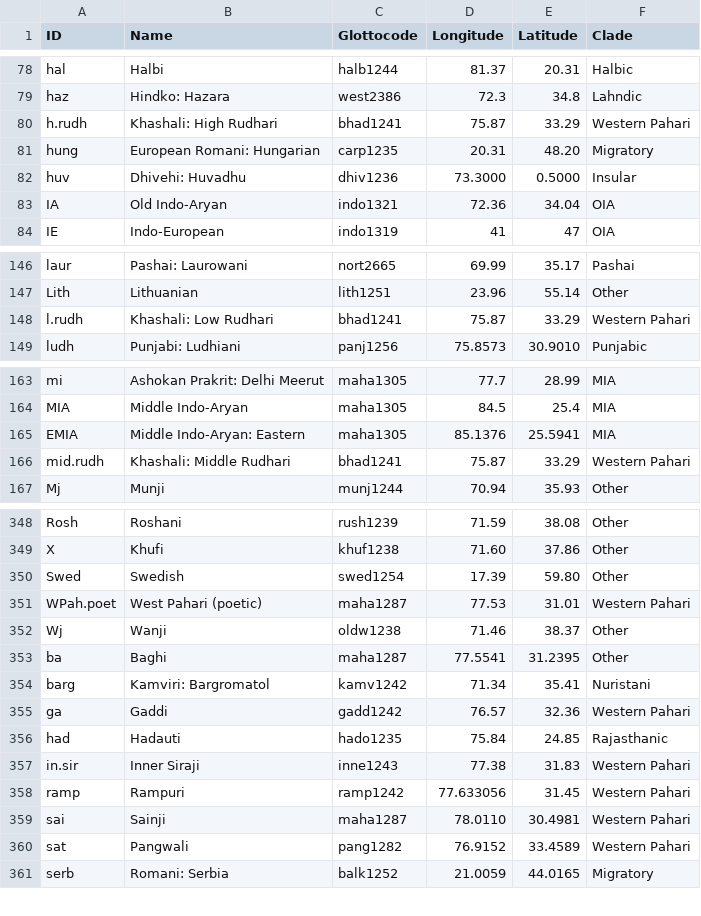
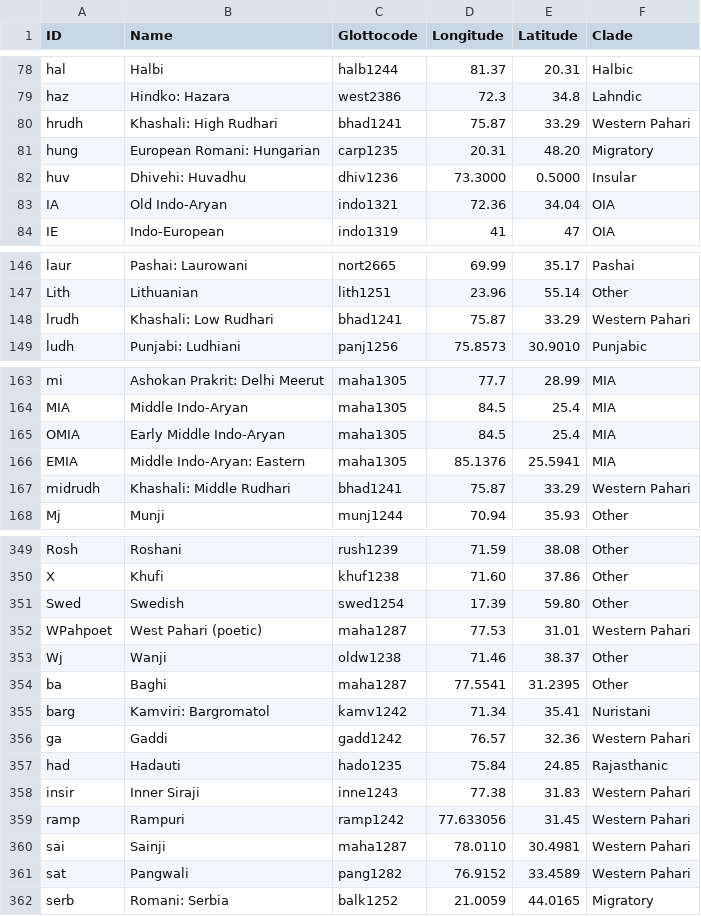
Before and after one commit to moli-mandala/data, a CSV file: cldf/languages.csv, drawn as a sheet; only a part is shown, gaps mark what is left out.

```diff
--- a/cldf/languages.csv
+++ b/cldf/languages.csv
@@ -79,3 +79,3 @@ hal,Halbi,halb1244,81.37,20.31,Halbic
 haz,Hindko: Hazara,west2386,72.3,34.8,Lahndic
-h.rudh,Khashali: High Rudhari,bhad1241,75.87,33.29,Western Pahari
+hrudh,Khashali: High Rudhari,bhad1241,75.87,33.29,Western Pahari
 hung,European Romani: Hungarian,carp1235,20.31,48.20,Migratory
@@ -147,3 +147,3 @@ laur,Pashai: Laurowani,nort2665,69.99,35.17,Pashai
 Lith,Lithuanian,lith1251,23.96,55.14,Other
-l.rudh,Khashali: Low Rudhari,bhad1241,75.87,33.29,Western Pahari
+lrudh,Khashali: Low Rudhari,bhad1241,75.87,33.29,Western Pahari
 ludh,Punjabi: Ludhiani,panj1256,75.8573,30.9010,Punjabic
@@ -164,4 +164,5 @@ mi,Ashokan Prakrit: Delhi Meerut,maha1305,77.7,28.99,MIA
 MIA,Middle Indo-Aryan,maha1305,84.5,25.4,MIA
+OMIA,Early Middle Indo-Aryan,maha1305,84.5,25.4,MIA
 EMIA,Middle Indo-Aryan: Eastern,maha1305,85.1376,25.5941,MIA
-mid.rudh,Khashali: Middle Rudhari,bhad1241,75.87,33.29,Western Pahari
+midrudh,Khashali: Middle Rudhari,bhad1241,75.87,33.29,Western Pahari
 Mj,Munji,munj1244,70.94,35.93,Other
@@ -350,3 +351,3 @@ X,Khufi,khuf1238,71.60,37.86,Other
 Swed,Swedish,swed1254,17.39,59.80,Other
-WPah.poet,West Pahari (poetic),maha1287,77.53,31.01,Western Pahari
+WPahpoet,West Pahari (poetic),maha1287,77.53,31.01,Western Pahari
 Wj,Wanji,oldw1238,71.46,38.37,Other
@@ -356,3 +357,3 @@ ga,Gaddi,gadd1242,76.57,32.36,Western Pahari
 had,Hadauti,hado1235,75.84,24.85,Rajasthanic
-in.sir,Inner Siraji,inne1243,77.38,31.83,Western Pahari
+insir,Inner Siraji,inne1243,77.38,31.83,Western Pahari
 ramp,Rampuri,ramp1242,77.633056,31.45,Western Pahari
```
Also changed, not shown: 7 other files.
